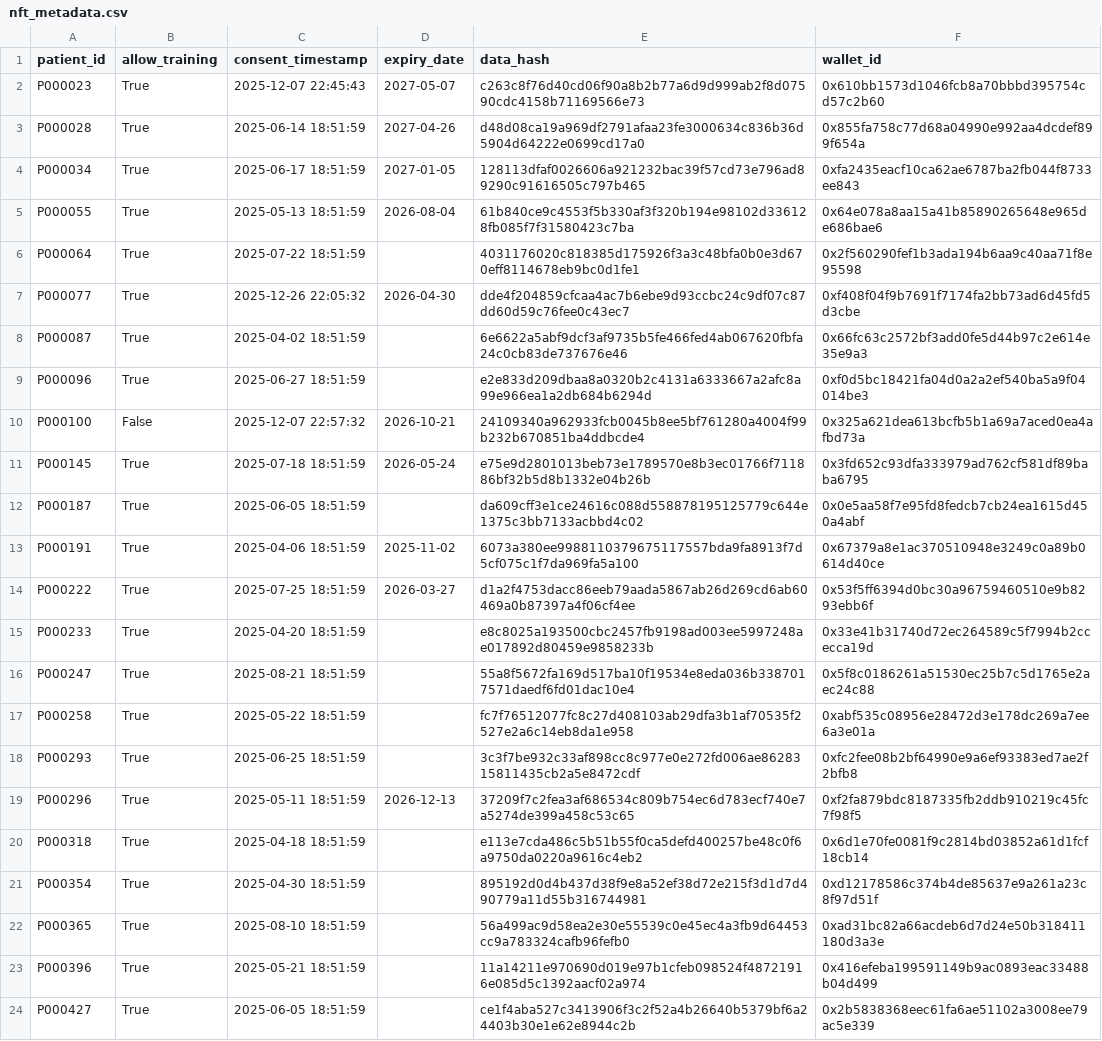
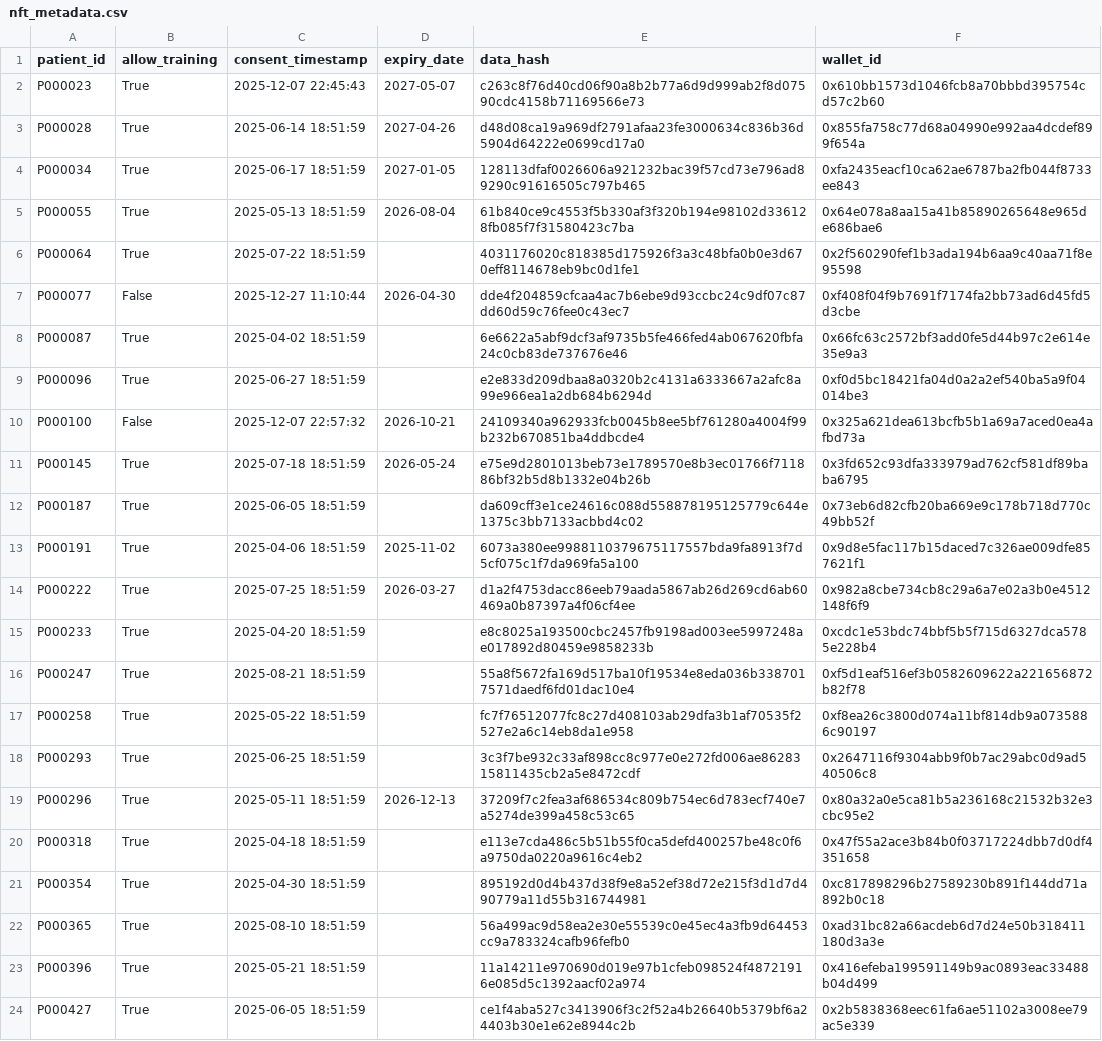
Before and after one commit to Varshith-BR/Federated-Learning-on-NFT-Owned-Patient-Data, a CSV file: nft_metadata.csv, drawn as a sheet; only a part is shown.

```diff
--- a/nft_metadata.csv
+++ b/nft_metadata.csv
@@ -6,3 +6,3 @@ P000055,True,2025-05-13 18:51:59,2026-08-04,61b840ce9c4553f5b330af3f320b194e9810
 P000064,True,2025-07-22 18:51:59,,4031176020c818385d175926f3a3c48bfa0b0e3d670eff8114678eb9bc0d1fe1,0x2f560290fef1b3ada194b6aa9c40aa71f8e95598
-P000077,True,2025-12-26 22:05:32,2026-04-30,dde4f204859cfcaa4ac7b6ebe9d93ccbc24c9df07c87dd60d59c76fee0c43ec7,0xf408f04f9b7691f7174fa2bb73ad6d45fd5d3cbe
+P000077,False,2025-12-27 11:10:44,2026-04-30,dde4f204859cfcaa4ac7b6ebe9d93ccbc24c9df07c87dd60d59c76fee0c43ec7,0xf408f04f9b7691f7174fa2bb73ad6d45fd5d3cbe
 P000087,True,2025-04-02 18:51:59,,6e6622a5abf9dcf3af9735b5fe466fed4ab067620fbfa24c0cb83de737676e46,0x66fc63c2572bf3add0fe5d44b97c2e614e35e9a3
@@ -11,12 +11,12 @@ P000100,False,2025-12-07 22:57:32,2026-10-21,24109340a962933fcb0045b8ee5bf761280
 P000145,True,2025-07-18 18:51:59,2026-05-24,e75e9d2801013beb73e1789570e8b3ec01766f711886bf32b5d8b1332e04b26b,0x3fd652c93dfa333979ad762cf581df89baba6795
-P000187,True,2025-06-05 18:51:59,,da609cff3e1ce24616c088d558878195125779c644e1375c3bb7133acbbd4c02,0x0e5aa58f7e95fd8fedcb7cb24ea1615d450a4abf
-P000191,True,2025-04-06 18:51:59,2025-11-02,6073a380ee9988110379675117557bda9fa8913f7d5cf075c1f7da969fa5a100,0x67379a8e1ac370510948e3249c0a89b0614d40ce
-P000222,True,2025-07-25 18:51:59,2026-03-27,d1a2f4753dacc86eeb79aada5867ab26d269cd6ab60469a0b87397a4f06cf4ee,0x53f5ff6394d0bc30a96759460510e9b8293ebb6f
-P000233,True,2025-04-20 18:51:59,,e8c8025a193500cbc2457fb9198ad003ee5997248ae017892d80459e9858233b,0x33e41b31740d72ec264589c5f7994b2ccecca19d
-P000247,True,2025-08-21 18:51:59,,55a8f5672fa169d517ba10f19534e8eda036b3387017571daedf6fd01dac10e4,0x5f8c0186261a51530ec25b7c5d1765e2aec24c88
-P000258,True,2025-05-22 18:51:59,,fc7f76512077fc8c27d408103ab29dfa3b1af70535f2527e2a6c14eb8da1e958,0xabf535c08956e28472d3e178dc269a7ee6a3e01a
-P000293,True,2025-06-25 18:51:59,,3c3f7be932c33af898cc8c977e0e272fd006ae8628315811435cb2a5e8472cdf,0xfc2fee08b2bf64990e9a6ef93383ed7ae2f2bfb8
-P000296,True,2025-05-11 18:51:59,2026-12-13,37209f7c2fea3af686534c809b754ec6d783ecf740e7a5274de399a458c53c65,0xf2fa879bdc8187335fb2ddb910219c45fc7f98f5
-P000318,True,2025-04-18 18:51:59,,e113e7cda486c5b51b55f0ca5defd400257be48c0f6a9750da0220a9616c4eb2,0x6d1e70fe0081f9c2814bd03852a61d1fcf18cb14
-P000354,True,2025-04-30 18:51:59,,895192d0d4b437d38f9e8a52ef38d72e215f3d1d7d490779a11d55b316744981,0xd12178586c374b4de85637e9a261a23c8f97d51f
+P000187,True,2025-06-05 18:51:59,,da609cff3e1ce24616c088d558878195125779c644e1375c3bb7133acbbd4c02,0x73eb6d82cfb20ba669e9c178b718d770c49bb52f
+P000191,True,2025-04-06 18:51:59,2025-11-02,6073a380ee9988110379675117557bda9fa8913f7d5cf075c1f7da969fa5a100,0x9d8e5fac117b15daced7c326ae009dfe857621f1
+P000222,True,2025-07-25 18:51:59,2026-03-27,d1a2f4753dacc86eeb79aada5867ab26d269cd6ab60469a0b87397a4f06cf4ee,0x982a8cbe734cb8c29a6a7e02a3b0e4512148f6f9
+P000233,True,2025-04-20 18:51:59,,e8c8025a193500cbc2457fb9198ad003ee5997248ae017892d80459e9858233b,0xcdc1e53bdc74bbf5b5f715d6327dca5785e228b4
+P000247,True,2025-08-21 18:51:59,,55a8f5672fa169d517ba10f19534e8eda036b3387017571daedf6fd01dac10e4,0xf5d1eaf516ef3b0582609622a221656872b82f78
+P000258,True,2025-05-22 18:51:59,,fc7f76512077fc8c27d408103ab29dfa3b1af70535f2527e2a6c14eb8da1e958,0xf8ea26c3800d074a11bf814db9a0735886c90197
+P000293,True,2025-06-25 18:51:59,,3c3f7be932c33af898cc8c977e0e272fd006ae8628315811435cb2a5e8472cdf,0x2647116f9304abb9f0b7ac29abc0d9ad540506c8
+P000296,True,2025-05-11 18:51:59,2026-12-13,37209f7c2fea3af686534c809b754ec6d783ecf740e7a5274de399a458c53c65,0x80a32a0e5ca81b5a236168c21532b32e3cbc95e2
+P000318,True,2025-04-18 18:51:59,,e113e7cda486c5b51b55f0ca5defd400257be48c0f6a9750da0220a9616c4eb2,0x47f55a2ace3b84b0f03717224dbb7d0df4351658
+P000354,True,2025-04-30 18:51:59,,895192d0d4b437d38f9e8a52ef38d72e215f3d1d7d490779a11d55b316744981,0xc817898296b27589230b891f144dd71a892b0c18
 P000365,True,2025-08-10 18:51:59,,56a499ac9d58ea2e30e55539c0e45ec4a3fb9d64453cc9a783324cafb96fefb0,0xad31bc82a66acdeb6d7d24e50b318411180d3a3e
```
Also changed, not shown: address_mapping.csv, node_childrens_medical_ce_filtered_data.csv, 3 other files.
